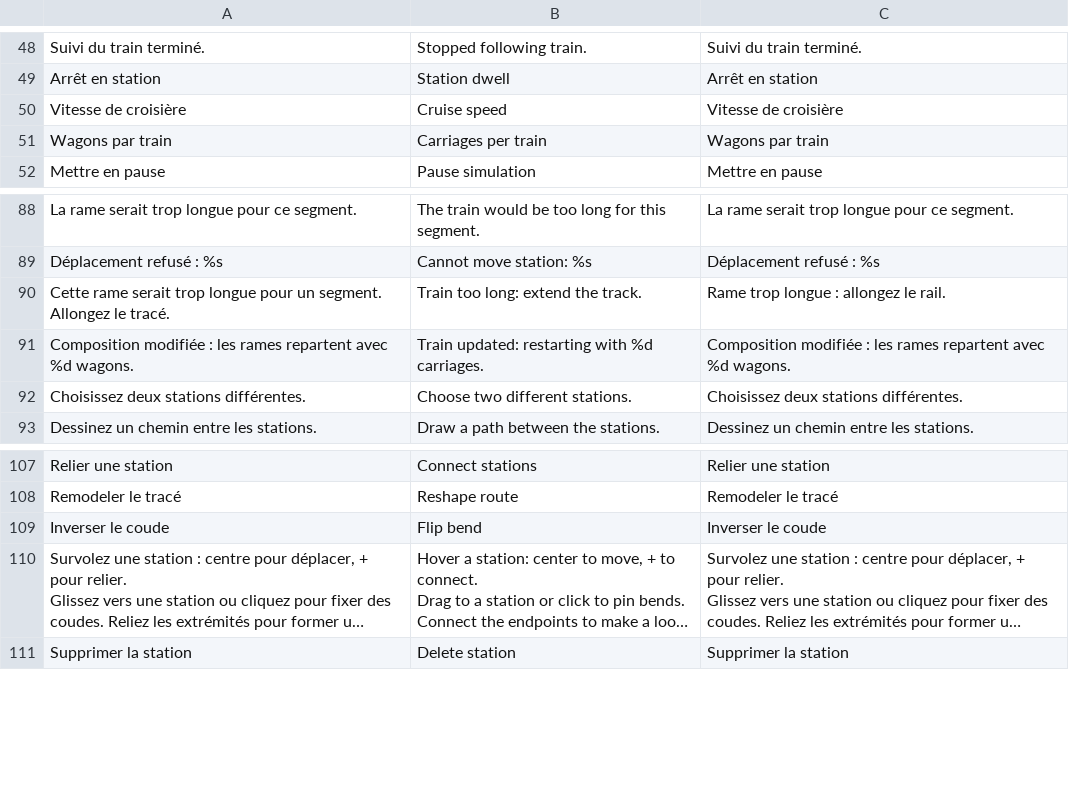
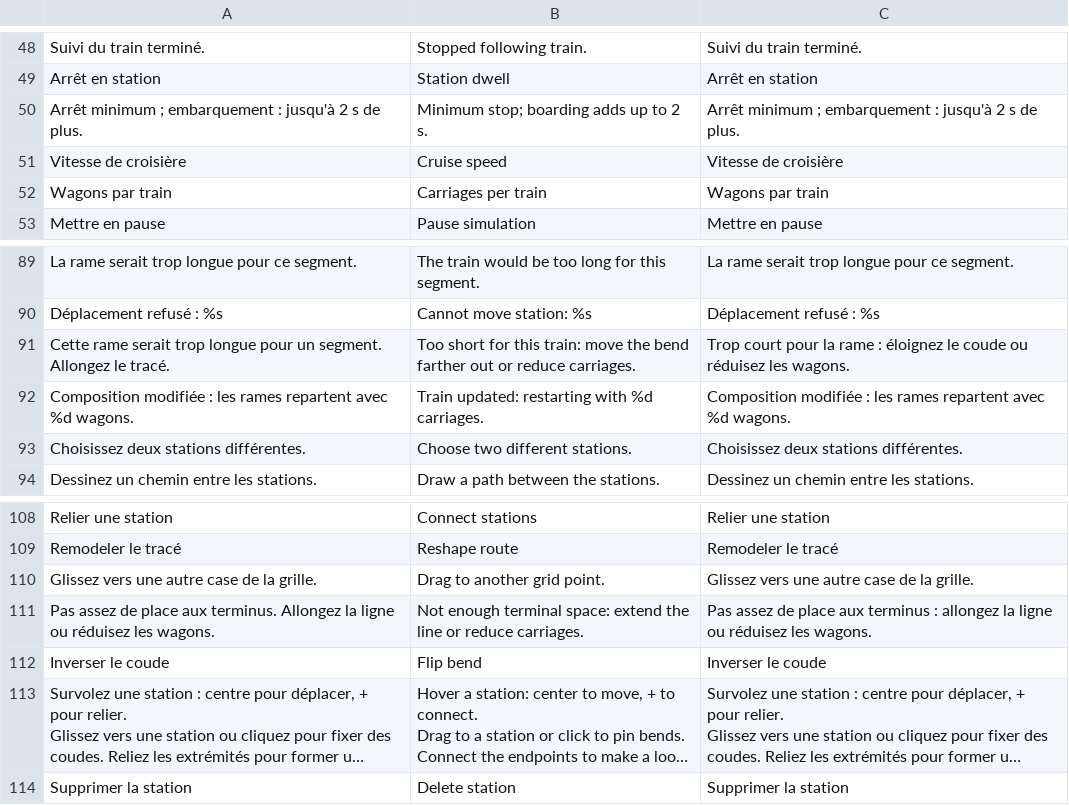
Before and after one commit to muskeg/metro, a CSV file: translations/ui.csv, drawn as a sheet; only a part is shown, gaps mark what is left out; long unchanged cells end in …; addresses are those after the commit; the diff names each change by its address in the sheet, - before the commit and + after, or states it on an @@ line.

```diff
--- a/translations/ui.csv
+++ b/translations/ui.csv
+row 50: Arrêt minimum ; embarquement : jusqu'à 2 s de plus. | Minimum stop; boarding adds up to 2 s. | Arrêt minimum ; embarquement : jusqu'à 2 s de plus.
-B91: Train too long: extend the track.
+B91: Too short for this train: move the bend farther out or reduce carriages.
-C91: Rame trop longue : allongez le rail.
+C91: Trop court pour la rame : éloignez le coude ou réduisez les wagons.
+row 110: Glissez vers une autre case de la grille. | Drag to another grid point. | Glissez vers une autre case de la grille.
+row 111: Pas assez de place aux terminus. Allongez la ligne ou réduisez les wagons. | Not enough terminal space: extend the line or reduce carriages. | Pas assez de place aux terminus : allongez la ligne ou réduisez les wagons.
```
Also changed, not shown: 25 other files.
